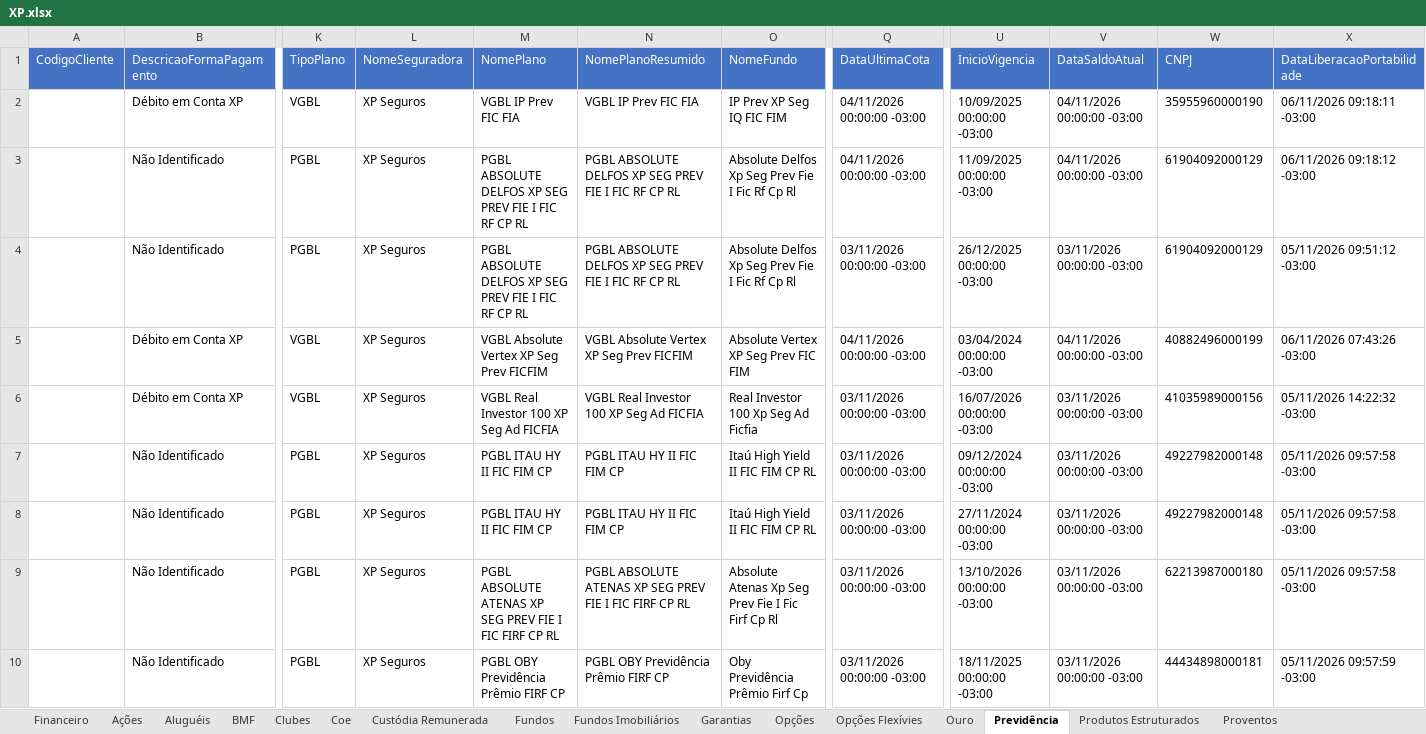
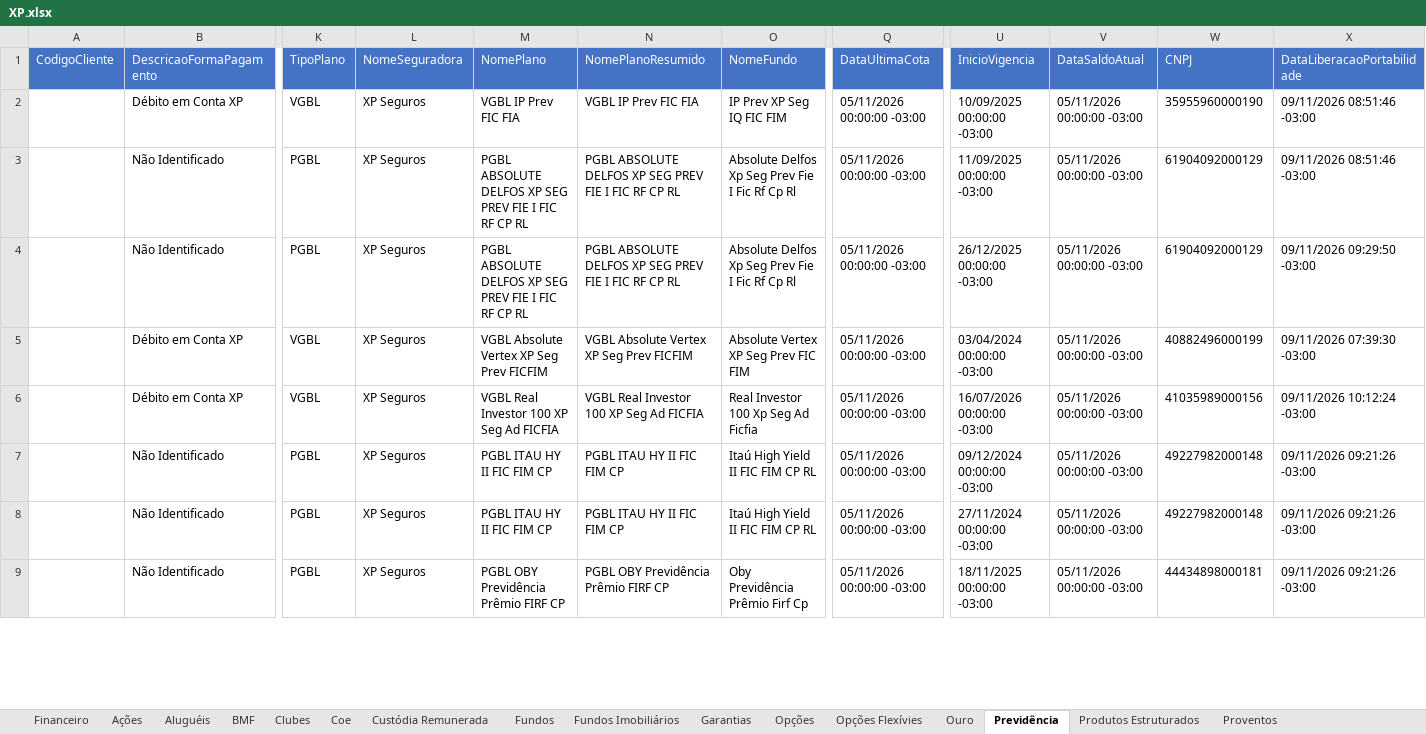
Before and after one commit to AloacaoMWealth/alocationmwealth, an Excel workbook: posicoes/XP.xlsx, sheet Previdência, drawn as a sheet; only a part is shown, gaps mark what is left out; values as stored, in another font and other column widths than the file's, no borders; removed rows and columns are numbered as before the commit, all else as after; rows hold the shown columns only; the diff covers the shown part only; the diff names each change by its address in the sheet, - before the commit and + after, or states it on an @@ line.

```diff
--- a/posicoes/XP.xlsx (sheet Previdência)
+++ b/posicoes/XP.xlsx (sheet Previdência)
-Q2:Q3 (DataUltimaCota): 04/11/2026 00:00:00 -03:00
+Q2:Q3 (DataUltimaCota): 05/11/2026 00:00:00 -03:00
-V2:V3 (DataSaldoAtual): 04/11/2026 00:00:00 -03:00
+V2:V3 (DataSaldoAtual): 05/11/2026 00:00:00 -03:00
-X2 (DataLiberacaoPortabilidade): 06/11/2026 09:18:11 -03:00
+X2 (DataLiberacaoPortabilidade): 09/11/2026 08:51:46 -03:00
-X3 (DataLiberacaoPortabilidade): 06/11/2026 09:18:12 -03:00
+X3 (DataLiberacaoPortabilidade): 09/11/2026 08:51:46 -03:00
-Q4 (DataUltimaCota): 03/11/2026 00:00:00 -03:00
+Q4 (DataUltimaCota): 05/11/2026 00:00:00 -03:00
-V4 (DataSaldoAtual): 03/11/2026 00:00:00 -03:00
+V4 (DataSaldoAtual): 05/11/2026 00:00:00 -03:00
-X4 (DataLiberacaoPortabilidade): 05/11/2026 09:51:12 -03:00
+X4 (DataLiberacaoPortabilidade): 09/11/2026 09:29:50 -03:00
-Q5 (DataUltimaCota): 04/11/2026 00:00:00 -03:00
+Q5 (DataUltimaCota): 05/11/2026 00:00:00 -03:00
-V5 (DataSaldoAtual): 04/11/2026 00:00:00 -03:00
+V5 (DataSaldoAtual): 05/11/2026 00:00:00 -03:00
-X5 (DataLiberacaoPortabilidade): 06/11/2026 07:43:26 -03:00
+X5 (DataLiberacaoPortabilidade): 09/11/2026 07:39:30 -03:00
-Q6:Q8 (DataUltimaCota): 03/11/2026 00:00:00 -03:00
+Q6:Q8 (DataUltimaCota): 05/11/2026 00:00:00 -03:00
-V6:V8 (DataSaldoAtual): 03/11/2026 00:00:00 -03:00
+V6:V8 (DataSaldoAtual): 05/11/2026 00:00:00 -03:00
-X6 (DataLiberacaoPortabilidade): 05/11/2026 14:22:32 -03:00
+X6 (DataLiberacaoPortabilidade): 09/11/2026 10:12:24 -03:00
-X7:X8 (DataLiberacaoPortabilidade): 05/11/2026 09:57:58 -03:00
+X7:X8 (DataLiberacaoPortabilidade): 09/11/2026 09:21:26 -03:00
-row 9:  | Não Identificado | PGBL | XP Seguros | PGBL ABSOLUTE ATENAS XP SEG PREV FIE I FIC FIRF CP RL | PGBL ABSOLUTE ATENAS XP SEG PREV FIE I FIC FIRF CP RL | Absolute Atenas Xp Seg Prev Fie I Fic Firf Cp Rl | 03/11/2026 00:00:00 -03:00 | 13/10/2026 00:00:00 -03:00 | 03/11/2026 00:00:00 -03:00 | 62213987000180 | 05/11/2026 09:57:58 -03:00
-Q9 (DataUltimaCota): 03/11/2026 00:00:00 -03:00
+Q9 (DataUltimaCota): 05/11/2026 00:00:00 -03:00
-V9 (DataSaldoAtual): 03/11/2026 00:00:00 -03:00
+V9 (DataSaldoAtual): 05/11/2026 00:00:00 -03:00
-X9 (DataLiberacaoPortabilidade): 05/11/2026 09:57:59 -03:00
+X9 (DataLiberacaoPortabilidade): 09/11/2026 09:21:26 -03:00
```
Also changed, not shown: 3 added rows, 2 removed rows and 82 edited cells elsewhere in this sheet, sheet Renda Fixa, sheet Fundos, sheet Ações, sheet Proventos Fundo Imob, sheet Fundos Imobiliários, sheet Proventos, 6 more sheets, posicoes/BTG.xlsx, 1 other file.
